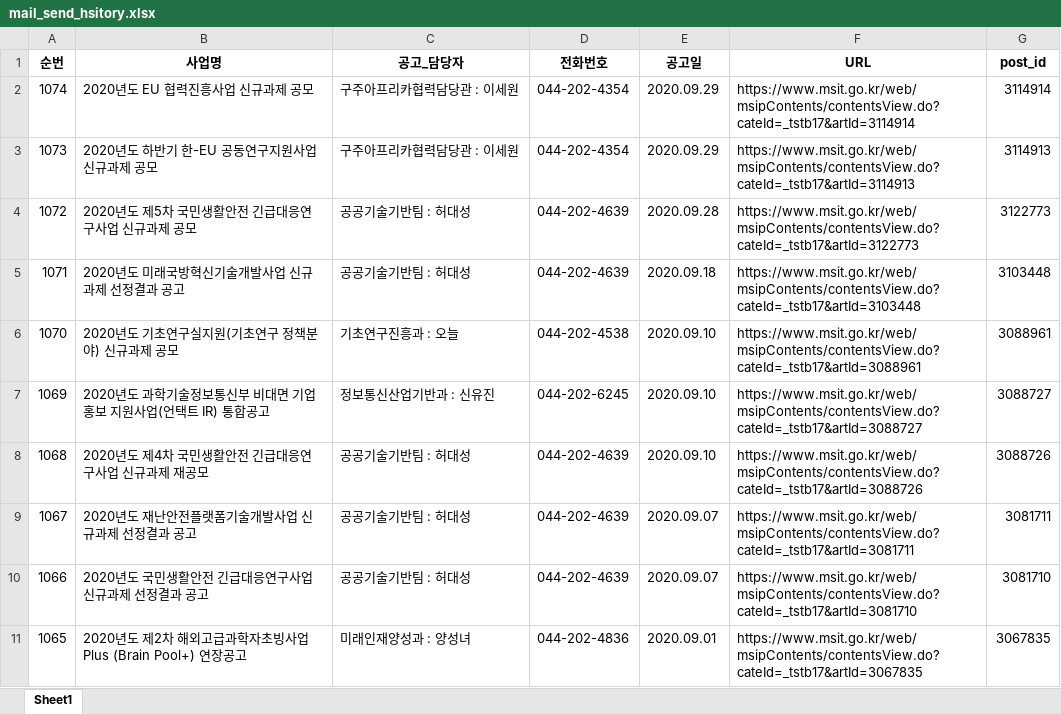
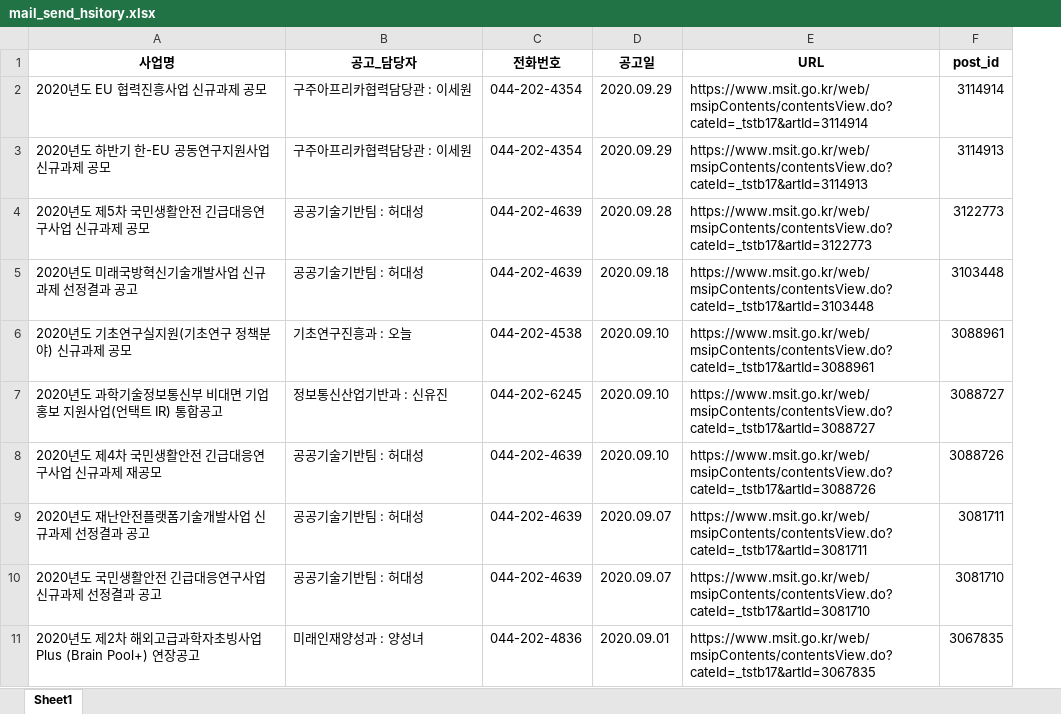
Before and after one commit to aiml1004/automate_basic, an Excel workbook: data/mail_send_hsitory.xlsx, sheet Sheet1, drawn as a sheet; values as stored, in another font and other column widths than the file's, no borders; the diff names each change by its address in the sheet, - before the commit and + after, or states it on an @@ line.

```diff
--- a/data/mail_send_hsitory.xlsx (sheet Sheet1)
+++ b/data/mail_send_hsitory.xlsx (sheet Sheet1)
-column A (순번), rows 2-11: 1074 | 1073 | 1072 | 1071 | 1070 | 1069 | 1068 | 1067 | 1066 | 1065
```
Also changed, not shown: data/board_list.xlsx, data/new_post_list.xlsx, 17 other files.
